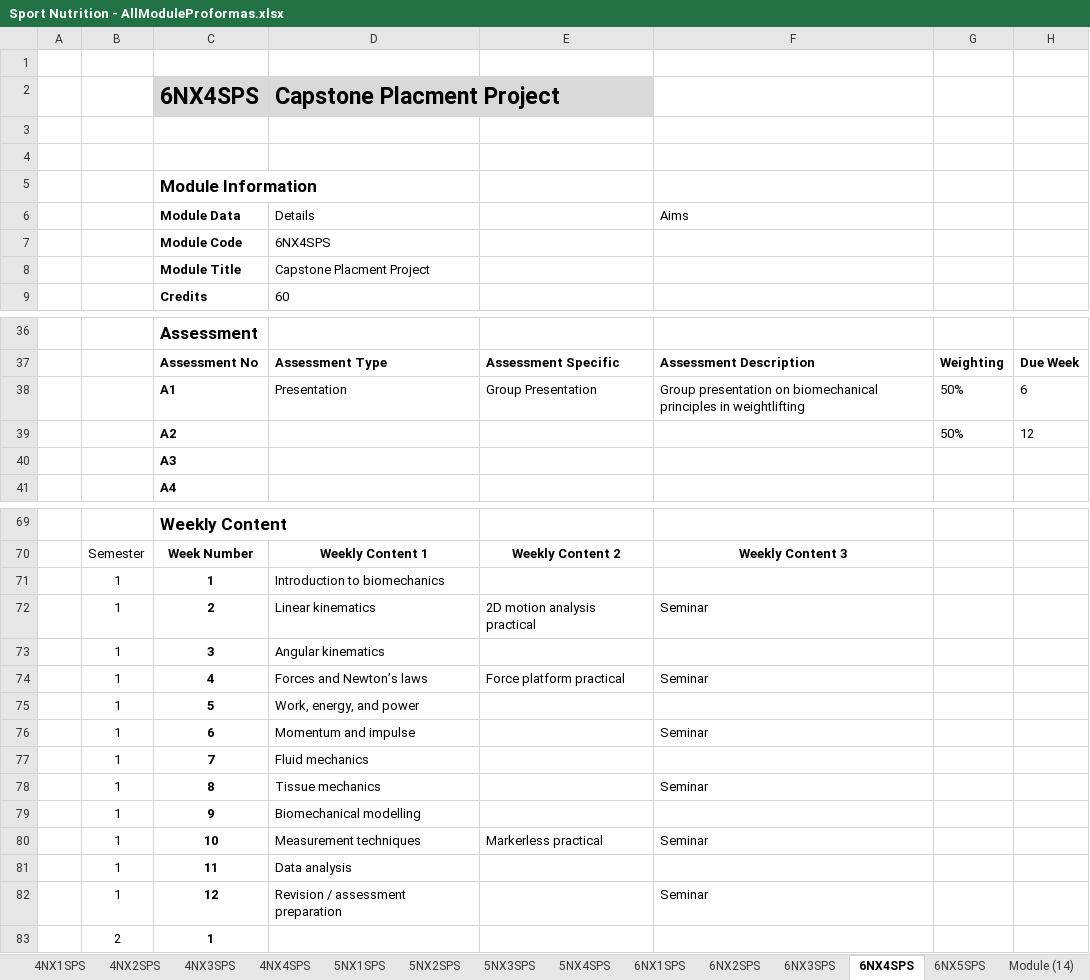
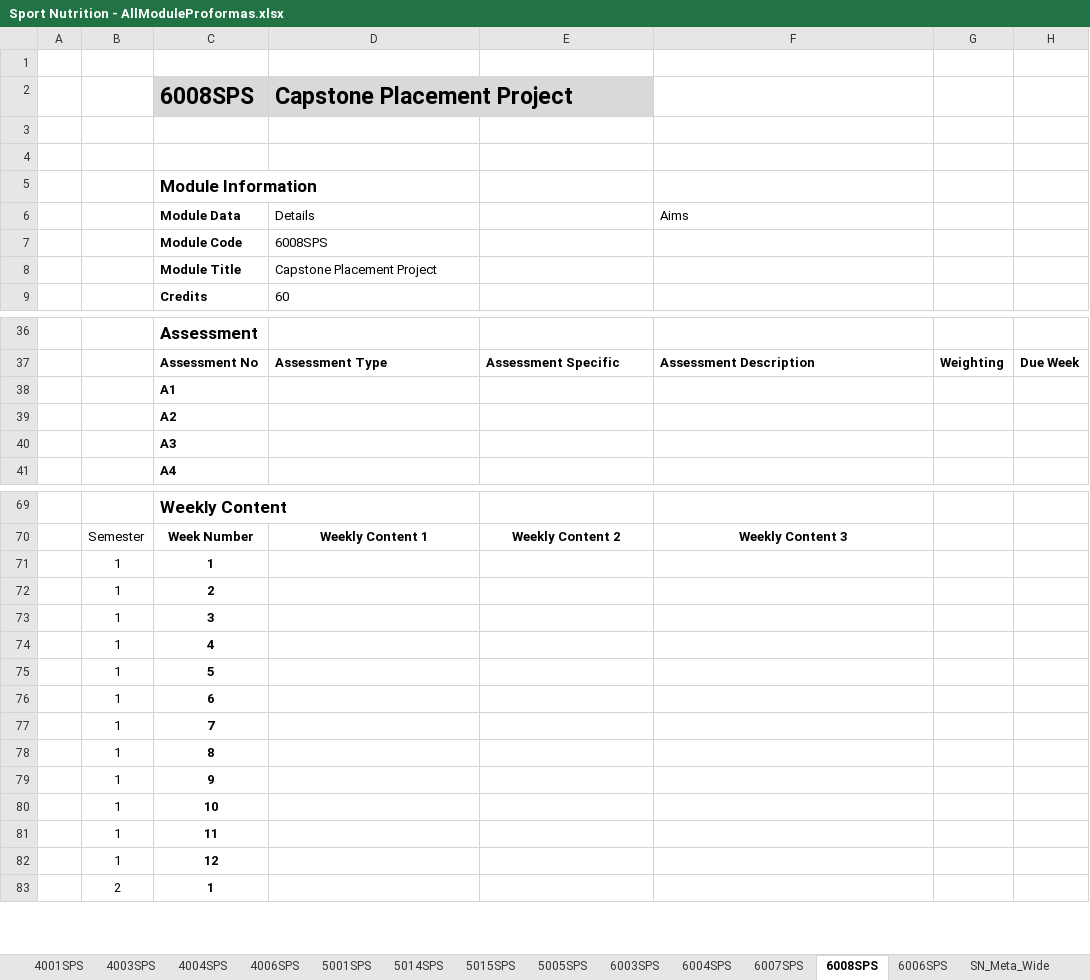
Before and after one commit to m-a-robinson/sps-ppr-2026, an Excel workbook: Sport Nutrition - AllModuleProformas.xlsx, sheet 6008SPS, drawn as a sheet; only a part is shown, gaps mark what is left out; values as stored, in another font and other column widths than the file's, no borders; table styles not drawn; removed rows and columns are numbered as before the commit, all else as after; the diff names each change by its address in the sheet, - before the commit and + after, or states it on an @@ line.

Commit message:
Updated nutrition and modules by programme

```diff
--- a/Sport Nutrition - AllModuleProformas.xlsx (sheet 6008SPS)
+++ b/Sport Nutrition - AllModuleProformas.xlsx (sheet 6008SPS)
-sheet tab: 4NX1SPS
+sheet tab: 4001SPS
-sheet tab: 4NX2SPS
+sheet tab: 4003SPS
-sheet tab: 4NX3SPS
+sheet tab: 4004SPS
-sheet tab: 4NX4SPS
+sheet tab: 4006SPS
-sheet tab: 5NX1SPS
+sheet tab: 5001SPS
-sheet tab: 5NX2SPS
+sheet tab: 5014SPS
-sheet tab: 5NX3SPS
+sheet tab: 5015SPS
-sheet tab: 5NX4SPS
+sheet tab: 5005SPS
-sheet tab: 6NX1SPS
+sheet tab: 6003SPS
-sheet tab: 6NX2SPS
+sheet tab: 6004SPS
-sheet tab: 6NX3SPS
+sheet tab: 6007SPS
-sheet tab: 6NX4SPS
+sheet tab: 6008SPS
-sheet tab: 6NX5SPS
+sheet tab: 6006SPS
-sheet tab: Module (14)
+sheet tab: SN_Meta_Wide
-row 2:  |  | 6NX4SPS | Capstone Placment Project
+row 2:  |  | 6008SPS | Capstone Placement Project
-D7: 6NX4SPS
+D7: 6008SPS
-D8: Capstone Placment Project
+D8: Capstone Placement Project
-row 38:  |  | A1 | Presentation | Group Presentation | Group presentation on biomechanical principles in weightlifting | 50% | 6
-row 39:  |  | A2 |  |  |  | 50% | 12
+row 38:  |  | A1
+row 39:  |  | A2
-D71: Introduction to biomechanics
+D71: (empty)
-row 72:  | 1 | 2 | Linear kinematics | 2D motion analysis practical | Seminar
+row 72:  | 1 | 2
-D73: Angular kinematics
+D73: (empty)
-row 74:  | 1 | 4 | Forces and Newton’s laws | Force platform practical | Seminar
+row 74:  | 1 | 4
-D75: Work, energy, and power
+D75: (empty)
-D76: Momentum and impulse
+D76: (empty)
-F76: Seminar
+F76: (empty)
-D77: Fluid mechanics
+D77: (empty)
-D78: Tissue mechanics
+D78: (empty)
-F78: Seminar
+F78: (empty)
-D79: Biomechanical modelling
+D79: (empty)
-row 80:  | 1 | 10 | Measurement techniques | Markerless practical | Seminar
+row 80:  | 1 | 10
-D81: Data analysis
+D81: (empty)
-D82: Revision / assessment preparation
+D82: (empty)
-F82: Seminar
+F82: (empty)
```
Also changed, not shown: sheet LISTS, sheet 4001SPS, sheet 5015SPS, sheet 6006SPS, sheet 6003SPS, sheet 4003SPS, 7 more sheets, other sheet tabs, Modules by programme.xlsx.
